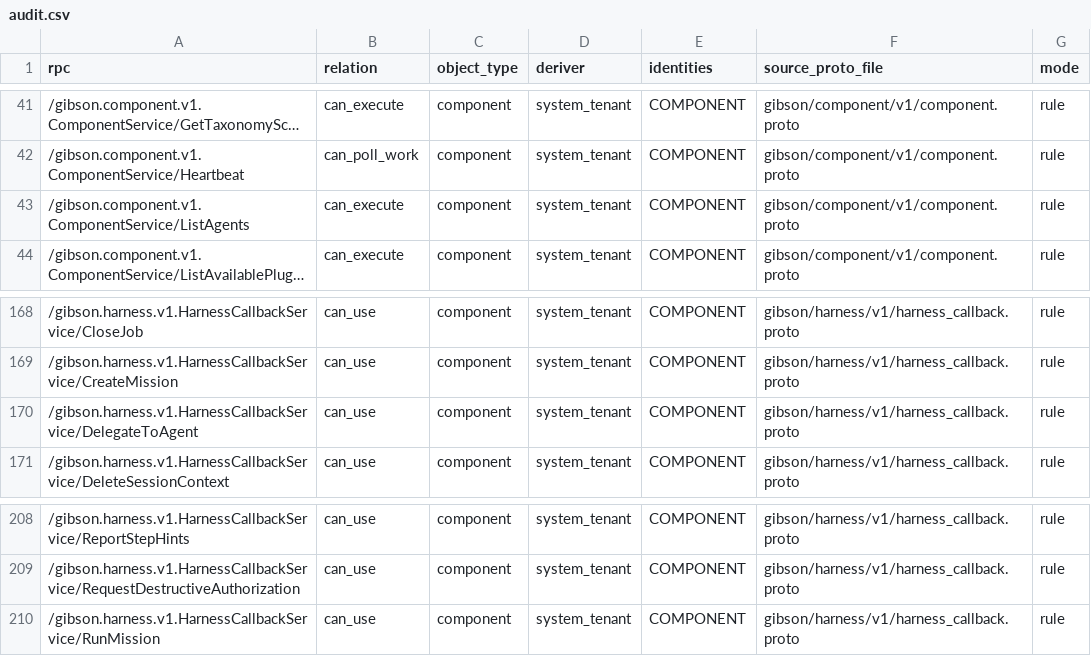
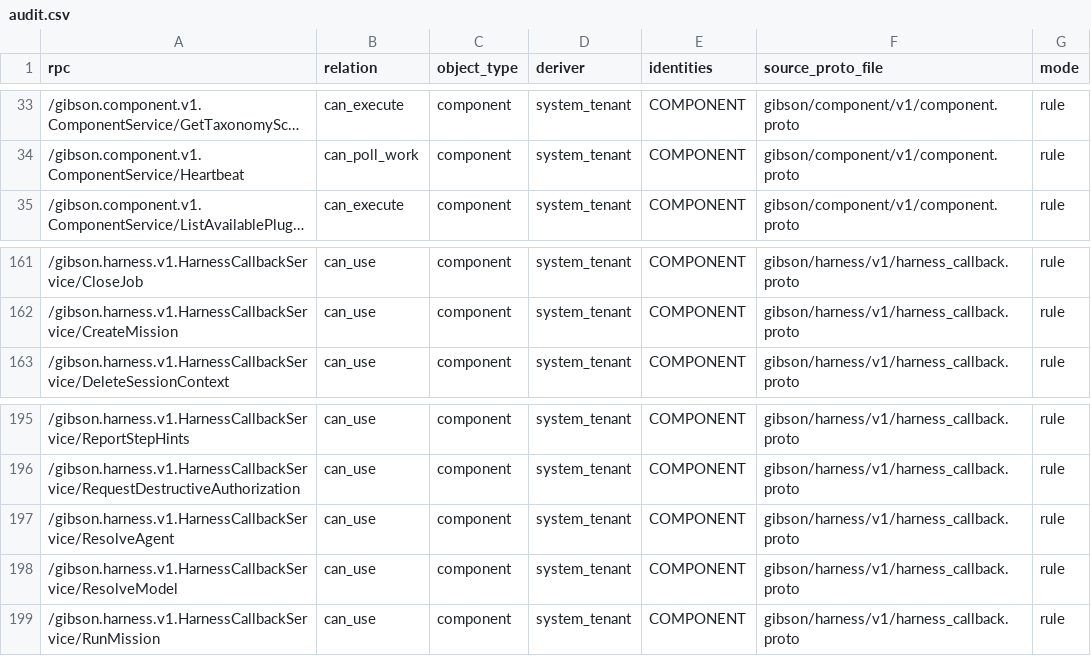
Before and after one commit to zeroroot-ai/gibson, a CSV file: internal/platform/authz/registry/audit.csv, drawn as a sheet; only a part is shown, gaps mark what is left out; long unchanged cells end in …; removed rows and columns are numbered as before the commit, all else as after; the diff covers the shown part only; the diff names each change by its address in the sheet, - before the commit and + after, or states it on an @@ line.

```diff
--- a/internal/platform/authz/registry/audit.csv
+++ b/internal/platform/authz/registry/audit.csv
-row 43: /gibson.component.v1.ComponentService/ListAgents | can_execute | component | system_tenant | COMPONENT | gibson/component/v1/component.proto | rule
-row 170: /gibson.harness.v1.HarnessCallbackService/DelegateToAgent | can_use | component | system_tenant | COMPONENT | gibson/harness/v1/harness_callback.proto | rule
+row 197: /gibson.harness.v1.HarnessCallbackService/ResolveAgent | can_use | component | system_tenant | COMPONENT | gibson/harness/v1/harness_callback.proto | rule
+row 198: /gibson.harness.v1.HarnessCallbackService/ResolveModel | can_use | component | system_tenant | COMPONENT | gibson/harness/v1/harness_callback.proto | rule
```
Also changed, not shown: 2 added rows and 13 removed rows elsewhere in this file, 3 other files.
